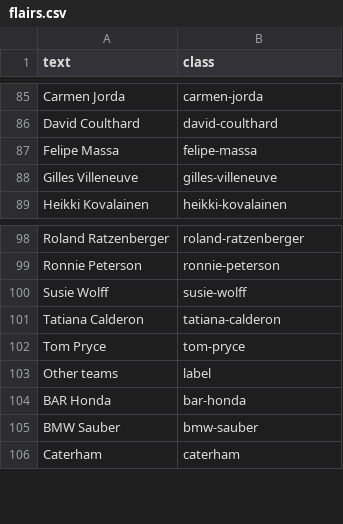
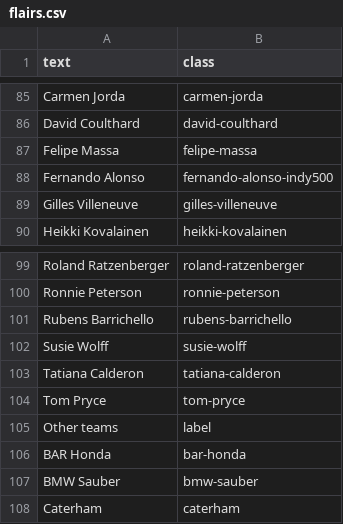
Before and after one commit to RedditFormula1/styling, a CSV file: flairs.csv, drawn as a sheet; only a part is shown, gaps mark what is left out; the diff names each change by its address in the sheet, - before the commit and + after, or states it on an @@ line.

Commit message:
Added Rubens and Alonso Indy 500 flairs

```diff
--- a/flairs.csv
+++ b/flairs.csv
+row 88: Fernando Alonso | fernando-alonso-indy500
+row 101: Rubens Barrichello | rubens-barrichello
```
Also changed, not shown: 4 other files.
